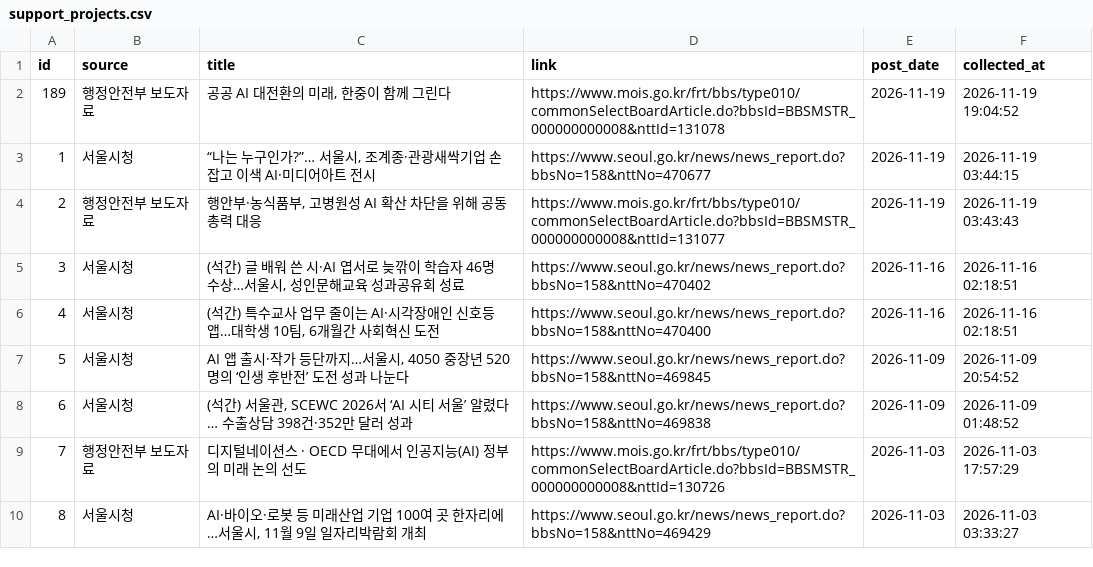
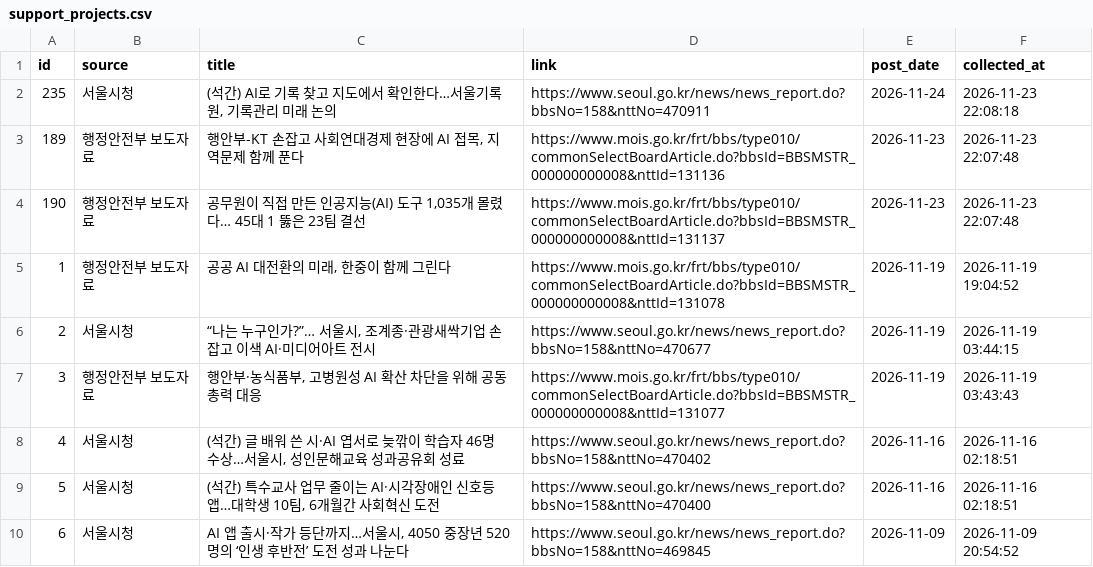
Before and after one commit to dynamicalequilibrium-source/monitor2, a CSV file: data/support_projects.csv, drawn as a sheet; only a part is shown; the shorter side is filled out with more unchanged rows; addresses are those after the commit; the diff names each change by its address in the sheet, - before the commit and + after, or states it on an @@ line.

```diff
--- a/data/support_projects.csv
+++ b/data/support_projects.csv
+row 2: 235 | 서울시청 | (석간) AI로 기록 찾고 지도에서 확인한다…서울기록원, 기록관리 미래 논의 | https://www.seoul.go.kr/news/news_report.do?bbsNo=158&nttNo=470911 | 2026-11-24 | 2026-11-23 22:08:18
+row 3: 189 | 행정안전부 보도자료 | 행안부-KT 손잡고 사회연대경제 현장에 AI 접목, 지역문제 함께 푼다 | https://www.mois.go.kr/frt/bbs/type010/commonSelectBoardArticle.do?bbsId=BBSMSTR_000000000008&nttId=131136 | 2026-11-23 | 2026-11-23 22:07:48
+row 4: 190 | 행정안전부 보도자료 | 공무원이 직접 만든 인공지능(AI) 도구 1,035개 몰렸다… 45대 1 뚫은 23팀 결선 | https://www.mois.go.kr/frt/bbs/type010/commonSelectBoardArticle.do?bbsId=BBSMSTR_000000000008&nttId=131137 | 2026-11-23 | 2026-11-23 22:07:48
@@ column A (id) renumbered from row 5 down @@
```
